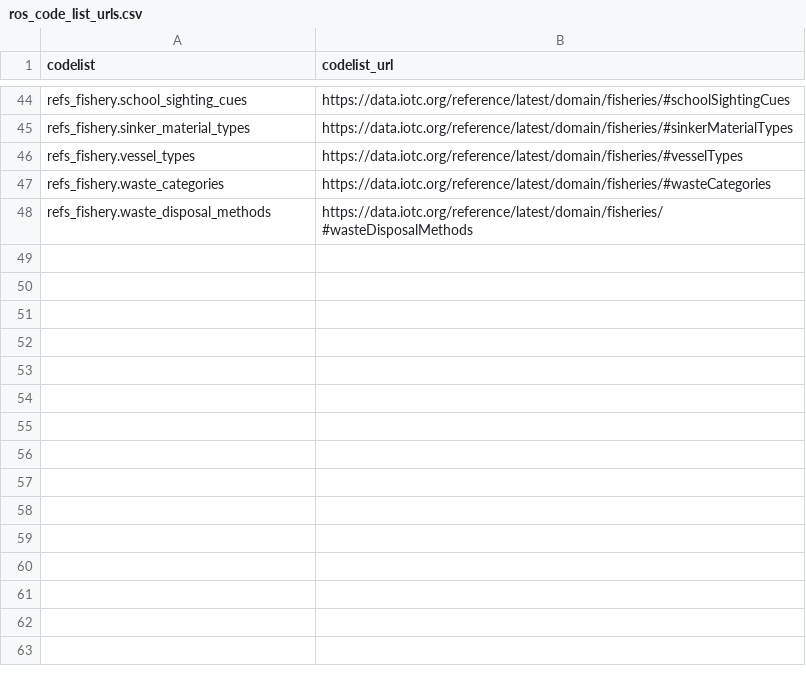
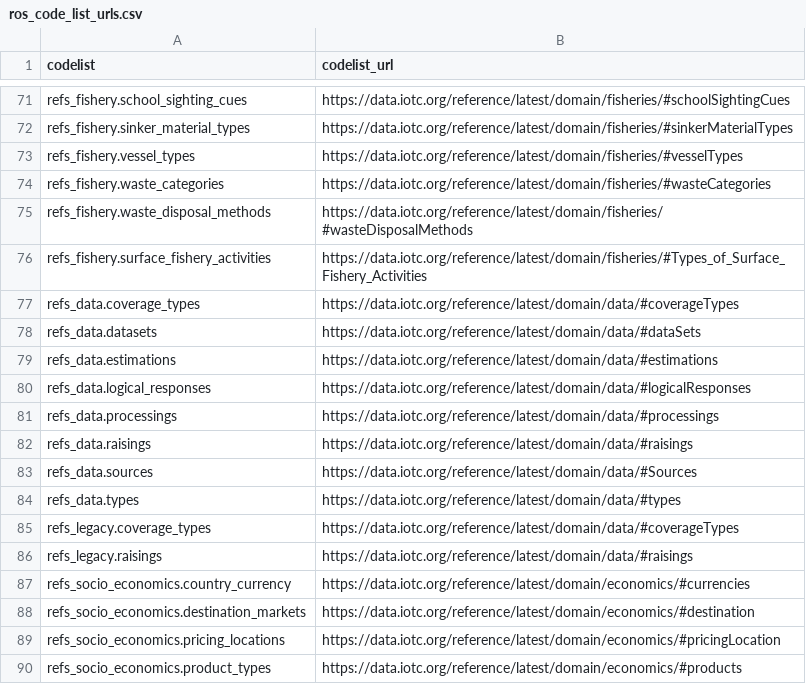
Before and after one commit to iotc-secretariat/iotc-ros-model, a CSV file: models/ros_code_list_urls.csv, drawn as a sheet; only a part is shown, gaps mark what is left out; the diff covers the shown part only; the diff names each change by its address in the sheet, - before the commit and + after, or states it on an @@ line.

Commit message:
Add new entries to `ros_code_list_urls.csv` for expanded code list coverage

```diff
--- a/models/ros_code_list_urls.csv
+++ b/models/ros_code_list_urls.csv
+row 76: refs_fishery.surface_fishery_activities | https://data.iotc.org/reference/latest/domain/fisheries/#Types_of_Surface_Fishery_Activities
+row 77: refs_data.coverage_types | https://data.iotc.org/reference/latest/domain/data/#coverageTypes
+row 78: refs_data.datasets | https://data.iotc.org/reference/latest/domain/data/#dataSets
+row 79: refs_data.estimations | https://data.iotc.org/reference/latest/domain/data/#estimations
+row 80: refs_data.logical_responses | https://data.iotc.org/reference/latest/domain/data/#logicalResponses
+row 81: refs_data.processings | https://data.iotc.org/reference/latest/domain/data/#processings
+row 82: refs_data.raisings | https://data.iotc.org/reference/latest/domain/data/#raisings
+row 83: refs_data.sources | https://data.iotc.org/reference/latest/domain/data/#Sources
+row 84: refs_data.types | https://data.iotc.org/reference/latest/domain/data/#types
+row 85: refs_legacy.coverage_types | https://data.iotc.org/reference/latest/domain/data/#coverageTypes
+row 86: refs_legacy.raisings | https://data.iotc.org/reference/latest/domain/data/#raisings
+row 87: refs_socio_economics.country_currency | https://data.iotc.org/reference/latest/domain/economics/#currencies
+row 88: refs_socio_economics.destination_markets | https://data.iotc.org/reference/latest/domain/economics/#destination
+row 89: refs_socio_economics.pricing_locations | https://data.iotc.org/reference/latest/domain/economics/#pricingLocation
+row 90: refs_socio_economics.product_types | https://data.iotc.org/reference/latest/domain/economics/#products
```
Also changed, not shown: 28 added rows and 1 removed row elsewhere in this file, 13 other files.
